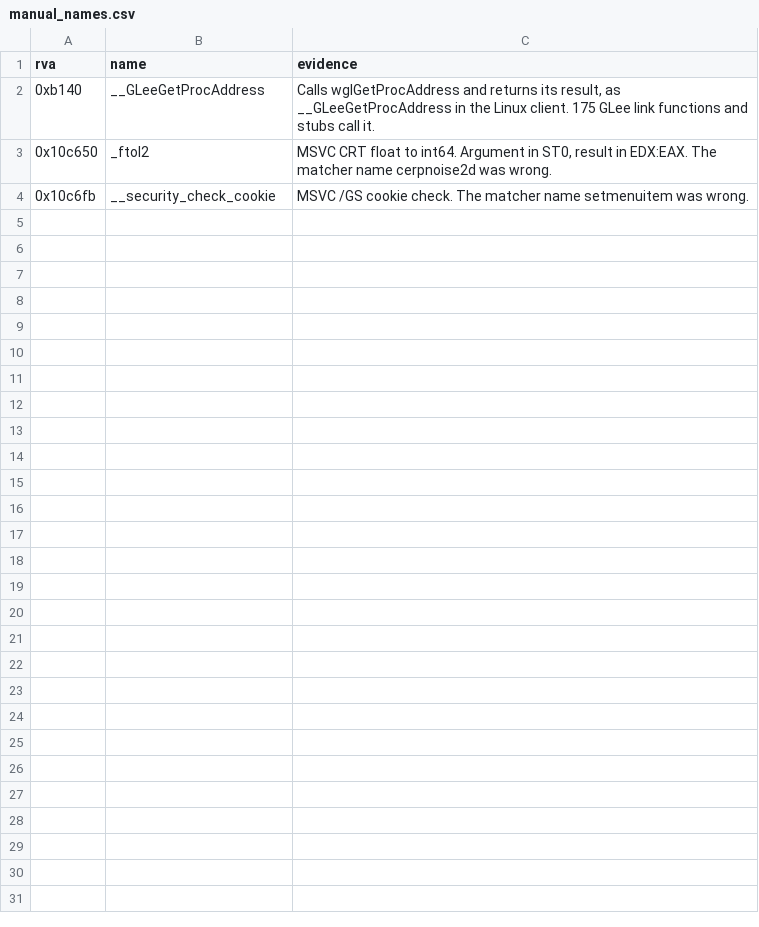
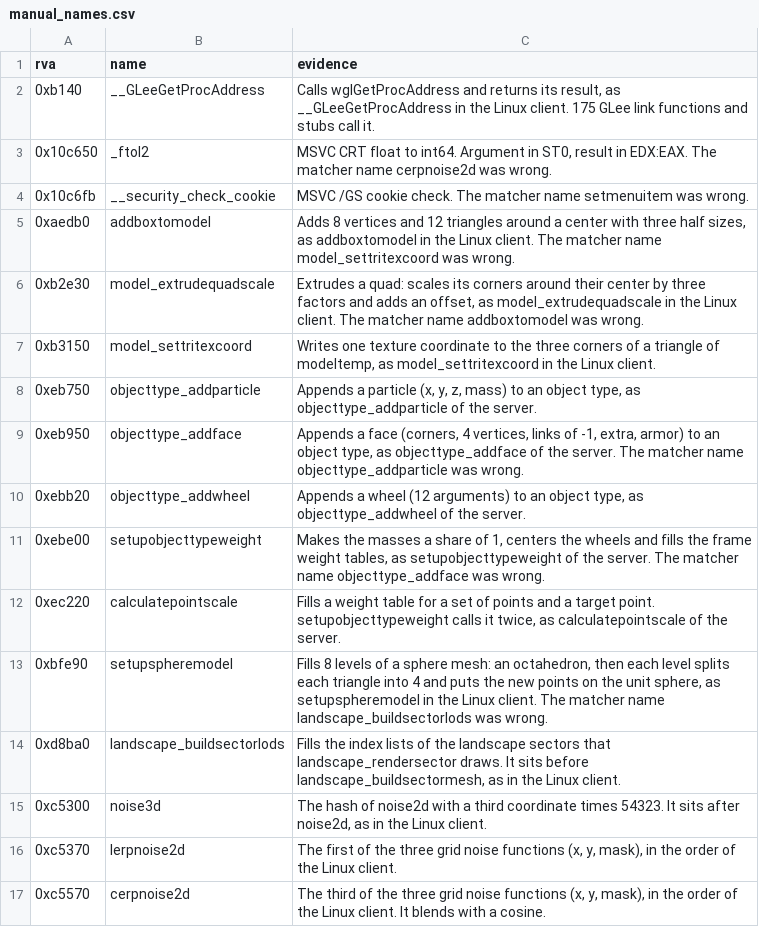
Before and after one commit to TheGreatVulpzin/OpenSubRosa24, a CSV file: analysis/client_win/manual_names.csv, drawn as a sheet; the diff names each change by its address in the sheet, - before the commit and + after, or states it on an @@ line.

Commit message:
fix(client): correct 13 function names of the model, noise and object type code

```diff
--- a/analysis/client_win/manual_names.csv
+++ b/analysis/client_win/manual_names.csv
+row 5: 0xaedb0 | addboxtomodel | Adds 8 vertices and 12 triangles around a center with three half sizes, as addboxtomodel in the Linux client. The matcher name model_settritexcoord was wrong.
+row 6: 0xb2e30 | model_extrudequadscale | Extrudes a quad: scales its corners around their center by three factors and adds an offset, as model_extrudequadscale in the Linux client. The matcher name addboxtomodel was wrong.
+row 7: 0xb3150 | model_settritexcoord | Writes one texture coordinate to the three corners of a triangle of modeltemp, as model_settritexcoord in the Linux client.
+row 8: 0xeb750 | objecttype_addparticle | Appends a particle (x, y, z, mass) to an object type, as objecttype_addparticle of the server.
+row 9: 0xeb950 | objecttype_addface | Appends a face (corners, 4 vertices, links of -1, extra, armor) to an object type, as objecttype_addface of the server. The matcher name objecttype_addparticle was wrong.
+row 10: 0xebb20 | objecttype_addwheel | Appends a wheel (12 arguments) to an object type, as objecttype_addwheel of the server.
+row 11: 0xebe00 | setupobjecttypeweight | Makes the masses a share of 1, centers the wheels and fills the frame weight tables, as setupobjecttypeweight of the server. The matcher name objecttype_addface was wrong.
+row 12: 0xec220 | calculatepointscale | Fills a weight table for a set of points and a target point. setupobjecttypeweight calls it twice, as calculatepointscale of the server.
+row 13: 0xbfe90 | setupspheremodel | Fills 8 levels of a sphere mesh: an octahedron, then each level splits each triangle into 4 and puts the new points on the unit sphere, as setupspheremodel in the Linux client. The matcher name landscape_buildsectorlods was wrong.
+row 14: 0xd8ba0 | landscape_buildsectorlods | Fills the index lists of the landscape sectors that landscape_rendersector draws. It sits before landscape_buildsectormesh, as in the Linux client.
+row 15: 0xc5300 | noise3d | The hash of noise2d with a third coordinate times 54323. It sits after noise2d, as in the Linux client.
+row 16: 0xc5370 | lerpnoise2d | The first of the three grid noise functions (x, y, mask), in the order of the Linux client.
+row 17: 0xc5570 | cerpnoise2d | The third of the three grid noise functions (x, y, mask), in the order of the Linux client. It blends with a cosine.
```
Also changed, not shown: analysis/client_win/functions.csv, analysis/client_win/groups.csv, 1 other file.
